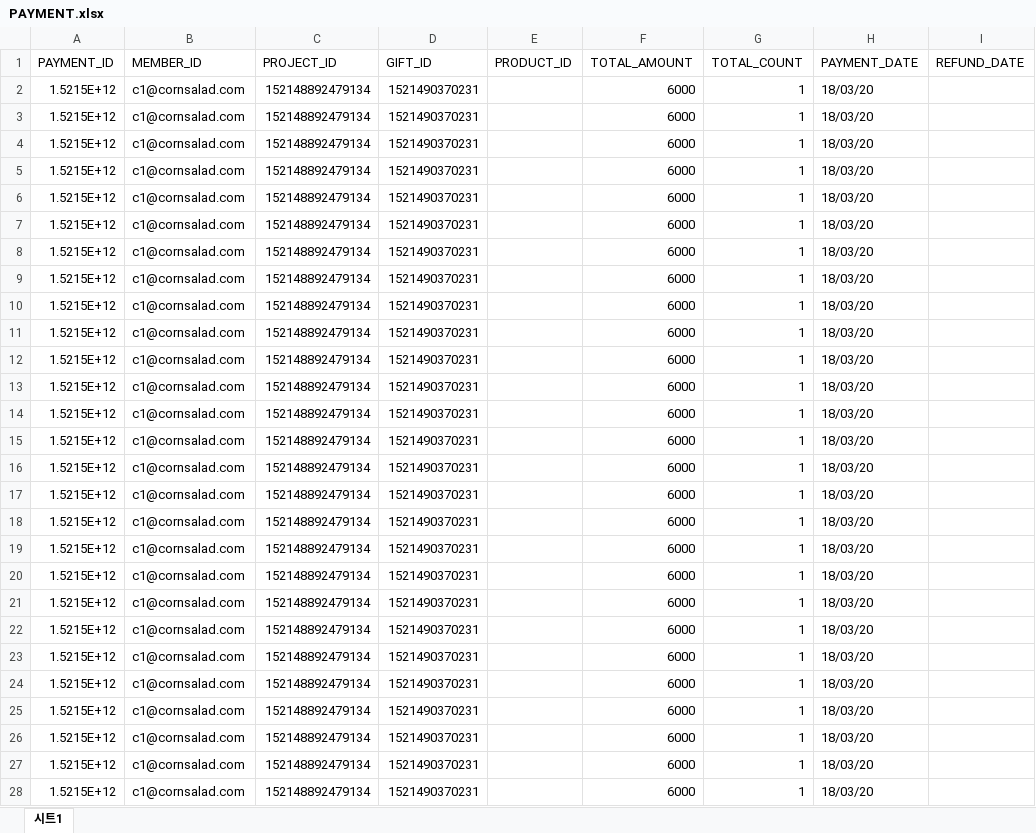
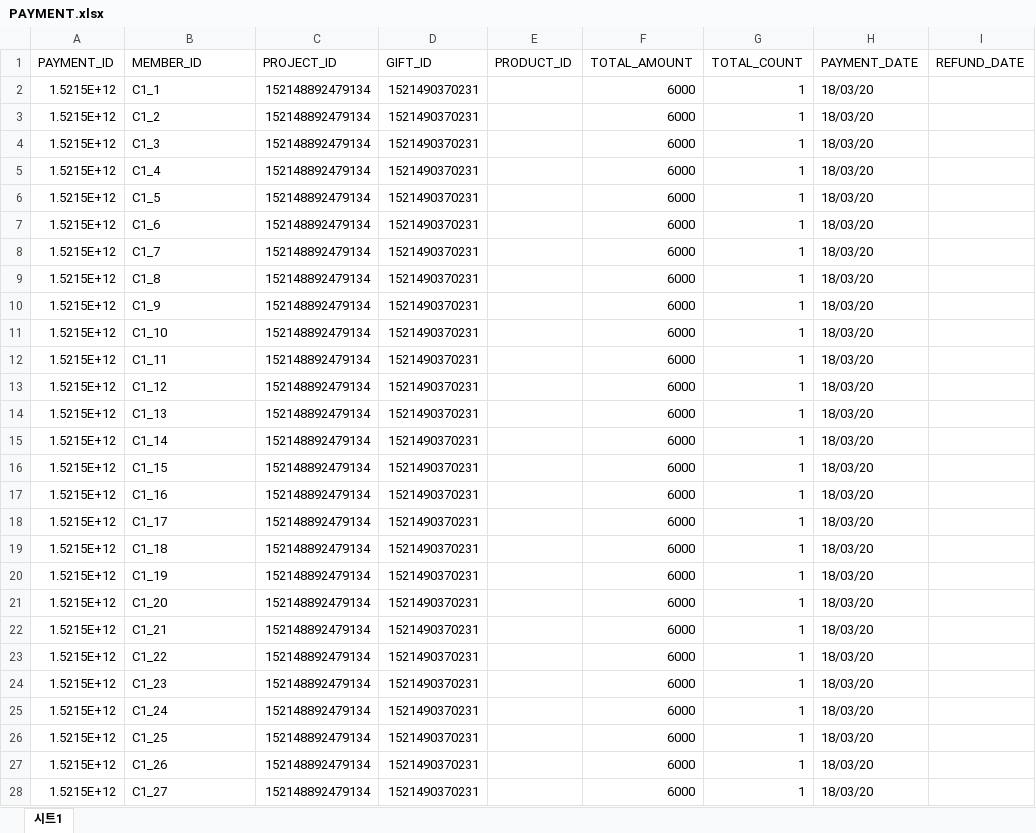
Before and after one commit to lenzefinal/cornsalad, an Excel workbook: finalp/src/main/webapp/resources/db/PAYMENT.xlsx, sheet 시트1, drawn as a sheet; only a part is shown; values as stored, in another font and other column widths than the file's, no cell formats; the diff covers the shown part only; the diff names each change by its address in the sheet, - before the commit and + after, or states it on an @@ line.

```diff
--- a/finalp/src/main/webapp/resources/db/PAYMENT.xlsx (sheet 시트1)
+++ b/finalp/src/main/webapp/resources/db/PAYMENT.xlsx (sheet 시트1)
-B2 (MEMBER_ID): c1@cornsalad.com
+B2 (MEMBER_ID): C1_1
-B3 (MEMBER_ID): c1@cornsalad.com
+B3 (MEMBER_ID): C1_2
-B4 (MEMBER_ID): c1@cornsalad.com
+B4 (MEMBER_ID): C1_3
-B5 (MEMBER_ID): c1@cornsalad.com
+B5 (MEMBER_ID): C1_4
-B6 (MEMBER_ID): c1@cornsalad.com
+B6 (MEMBER_ID): C1_5
-B7 (MEMBER_ID): c1@cornsalad.com
+B7 (MEMBER_ID): C1_6
-B8 (MEMBER_ID): c1@cornsalad.com
+B8 (MEMBER_ID): C1_7
-B9 (MEMBER_ID): c1@cornsalad.com
+B9 (MEMBER_ID): C1_8
-B10 (MEMBER_ID): c1@cornsalad.com
+B10 (MEMBER_ID): C1_9
-B11 (MEMBER_ID): c1@cornsalad.com
+B11 (MEMBER_ID): C1_10
-B12 (MEMBER_ID): c1@cornsalad.com
+B12 (MEMBER_ID): C1_11
-B13 (MEMBER_ID): c1@cornsalad.com
+B13 (MEMBER_ID): C1_12
-B14 (MEMBER_ID): c1@cornsalad.com
+B14 (MEMBER_ID): C1_13
-B15 (MEMBER_ID): c1@cornsalad.com
+B15 (MEMBER_ID): C1_14
-B16 (MEMBER_ID): c1@cornsalad.com
+B16 (MEMBER_ID): C1_15
-B17 (MEMBER_ID): c1@cornsalad.com
+B17 (MEMBER_ID): C1_16
-B18 (MEMBER_ID): c1@cornsalad.com
+B18 (MEMBER_ID): C1_17
-B19 (MEMBER_ID): c1@cornsalad.com
+B19 (MEMBER_ID): C1_18
-B20 (MEMBER_ID): c1@cornsalad.com
+B20 (MEMBER_ID): C1_19
-B21 (MEMBER_ID): c1@cornsalad.com
+B21 (MEMBER_ID): C1_20
-B22 (MEMBER_ID): c1@cornsalad.com
+B22 (MEMBER_ID): C1_21
-B23 (MEMBER_ID): c1@cornsalad.com
+B23 (MEMBER_ID): C1_22
-B24 (MEMBER_ID): c1@cornsalad.com
+B24 (MEMBER_ID): C1_23
-B25 (MEMBER_ID): c1@cornsalad.com
+B25 (MEMBER_ID): C1_24
-B26 (MEMBER_ID): c1@cornsalad.com
+B26 (MEMBER_ID): C1_25
-B27 (MEMBER_ID): c1@cornsalad.com
+B27 (MEMBER_ID): C1_26
-B28 (MEMBER_ID): c1@cornsalad.com
+B28 (MEMBER_ID): C1_27
```
Also changed, not shown: 1759 edited cells elsewhere in this sheet, cell formats, finalp/src/main/webapp/resources/db/MEMBER.xlsx.
